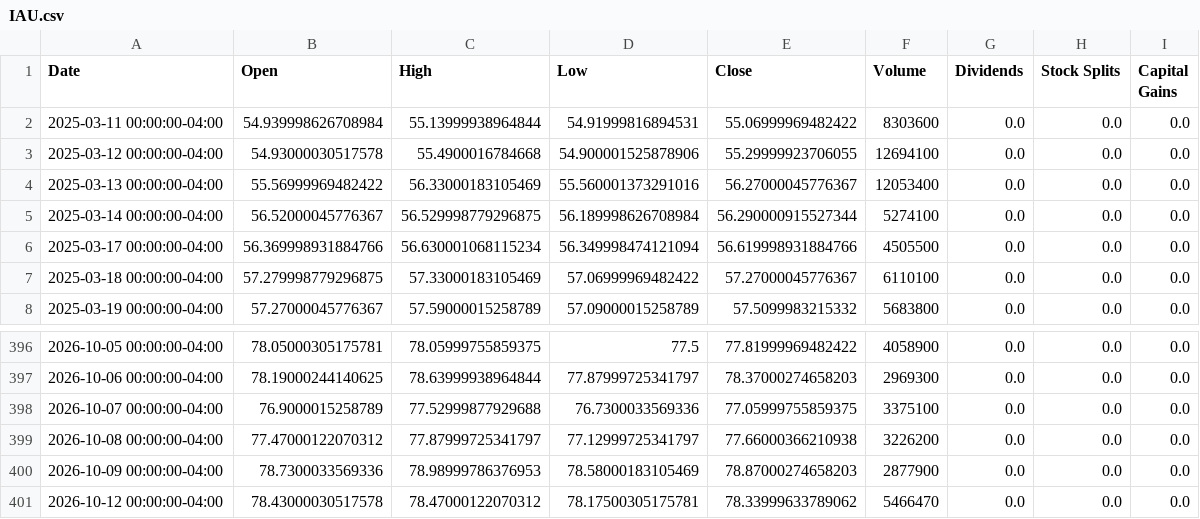
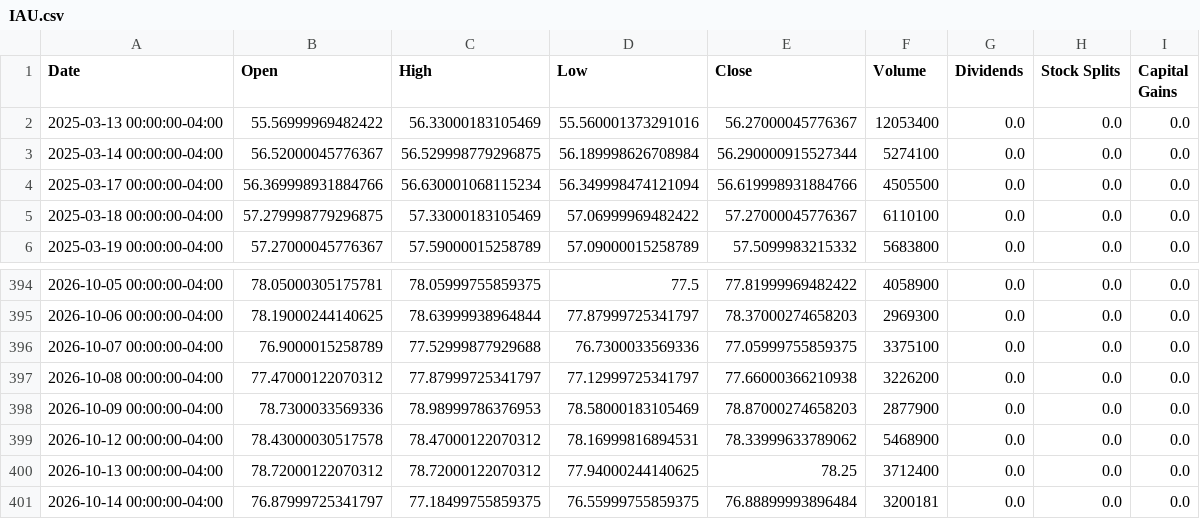
Before and after one commit to Quintinlf/finance_project, a CSV file: trade_logs/price_cache/IAU.csv, drawn as a sheet; only a part is shown, gaps mark what is left out.

```diff
--- a/trade_logs/price_cache/IAU.csv
+++ b/trade_logs/price_cache/IAU.csv
@@ -1,4 +1,2 @@
 Date,Open,High,Low,Close,Volume,Dividends,Stock Splits,Capital Gains
-2025-03-11 00:00:00-04:00,54.939998626708984,55.13999938964844,54.91999816894531,55.06999969482422,8303600,0.0,0.0,0.0
-2025-03-12 00:00:00-04:00,54.93000030517578,55.4900016784668,54.900001525878906,55.29999923706055,12694100,0.0,0.0,0.0
 2025-03-13 00:00:00-04:00,55.56999969482422,56.33000183105469,55.560001373291016,56.27000045776367,12053400,0.0,0.0,0.0
@@ -400,2 +398,4 @@ Date,Open,High,Low,Close,Volume,Dividends,Stock Splits,Capital Gains
 2026-10-09 00:00:00-04:00,78.7300033569336,78.98999786376953,78.58000183105469,78.87000274658203,2877900,0.0,0.0,0.0
-2026-10-12 00:00:00-04:00,78.43000030517578,78.47000122070312,78.17500305175781,78.33999633789062,5466470,0.0,0.0,0.0
+2026-10-12 00:00:00-04:00,78.43000030517578,78.47000122070312,78.16999816894531,78.33999633789062,5468900,0.0,0.0,0.0
+2026-10-13 00:00:00-04:00,78.72000122070312,78.72000122070312,77.94000244140625,78.25,3712400,0.0,0.0,0.0
+2026-10-14 00:00:00-04:00,76.87999725341797,77.18499755859375,76.55999755859375,76.88899993896484,3200181,0.0,0.0,0.0
```
Also changed, not shown: trade_logs/price_cache/PALL.csv, trade_logs/price_cache/PPLT.csv, 18 other files.
